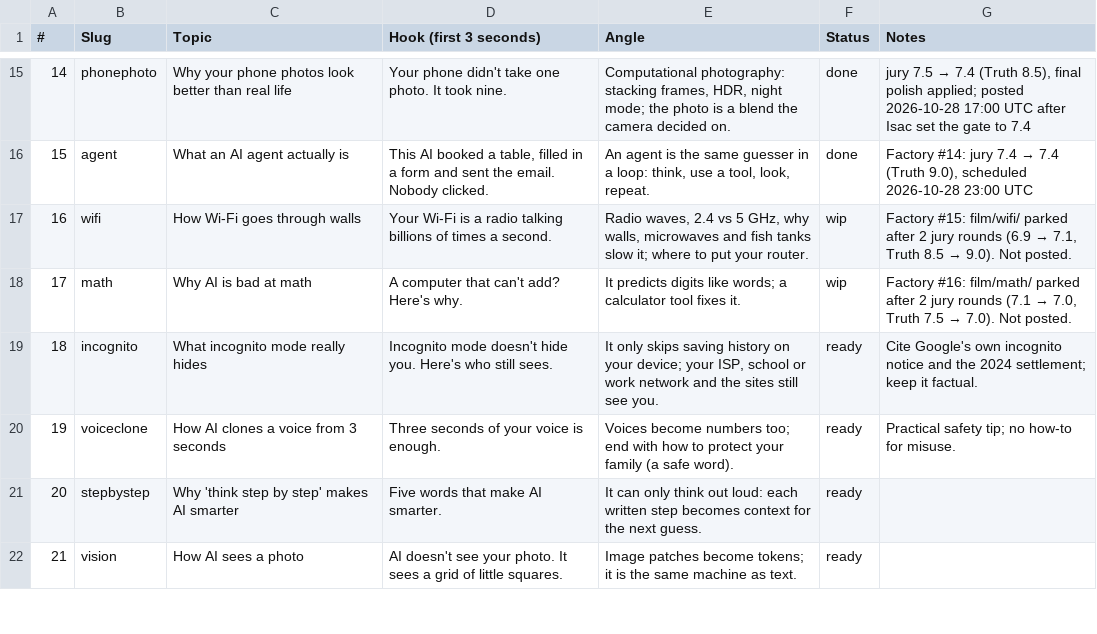
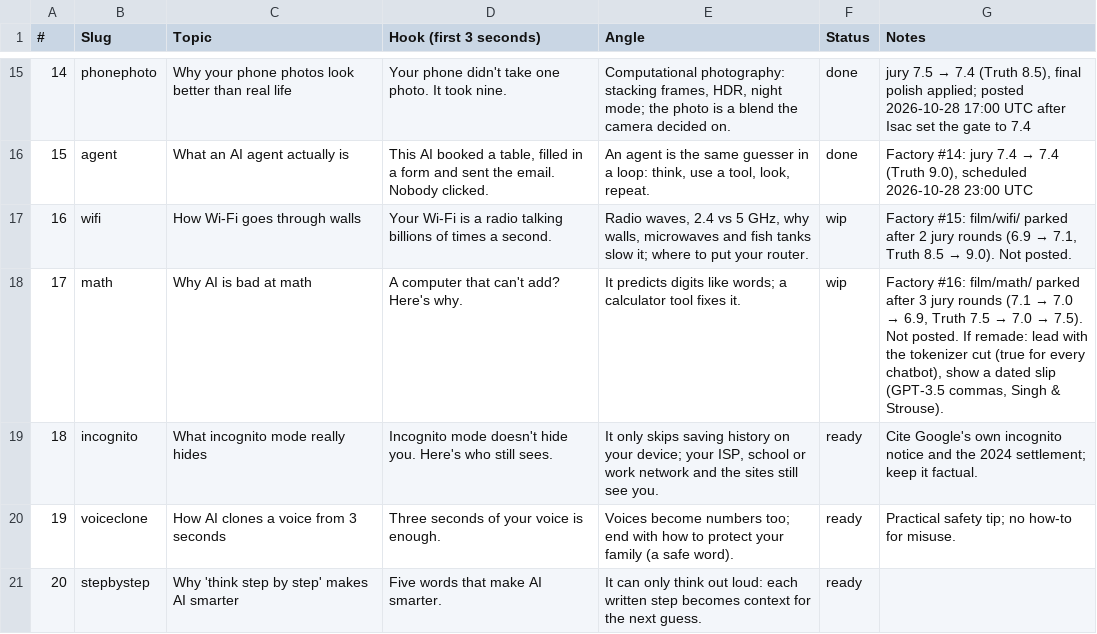
Before and after one commit to Wrexist/molindesign, a CSV file: factory/backlog.csv, drawn as a sheet; only a part is shown, gaps mark what is left out; the shorter side is filled out with more unchanged rows.

```diff
--- a/factory/backlog.csv
+++ b/factory/backlog.csv
@@ -17,3 +17,3 @@
 16,wifi,How Wi-Fi goes through walls,Your Wi-Fi is a radio talking billions of times a second.,"Radio waves, 2.4 vs 5 GHz, why walls, microwaves and fish tanks slow it; where to put your router.",wip,"Factory #15: film/wifi/ parked after 2 jury rounds (6.9 → 7.1, Truth 8.5 → 9.0). Not posted."
-17,math,Why AI is bad at math,A computer that can't add? Here's why.,It predicts digits like words; a calculator tool fixes it.,wip,"Factory #16: film/math/ parked after 2 jury rounds (7.1 → 7.0, Truth 7.5 → 7.0). Not posted."
+17,math,Why AI is bad at math,A computer that can't add? Here's why.,It predicts digits like words; a calculator tool fixes it.,wip,"Factory #16: film/math/ parked after 3 jury rounds (7.1 → 7.0 → 6.9, Truth 7.5 → 7.0 → 7.5). Not posted. If remade: lead with the tokenizer cut (true for every chatbot), show a dated slip (GPT-3.5 commas, Singh & Strouse)."
 18,incognito,What incognito mode really hides,Incognito mode doesn't hide you. Here's who still sees.,"It only skips saving history on your device; your ISP, school or work network and the sites still see you.",ready,Cite Google's own incognito notice and the 2024 settlement; keep it factual.
```
Also changed, not shown: 1 other file.
